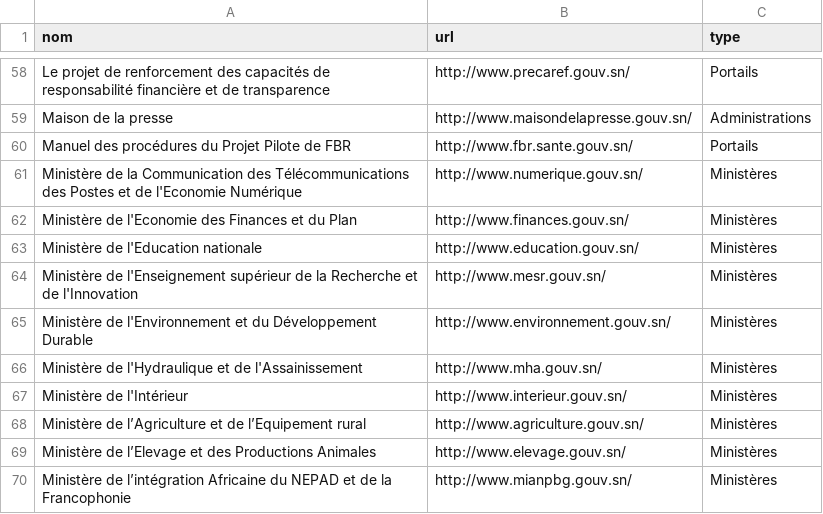
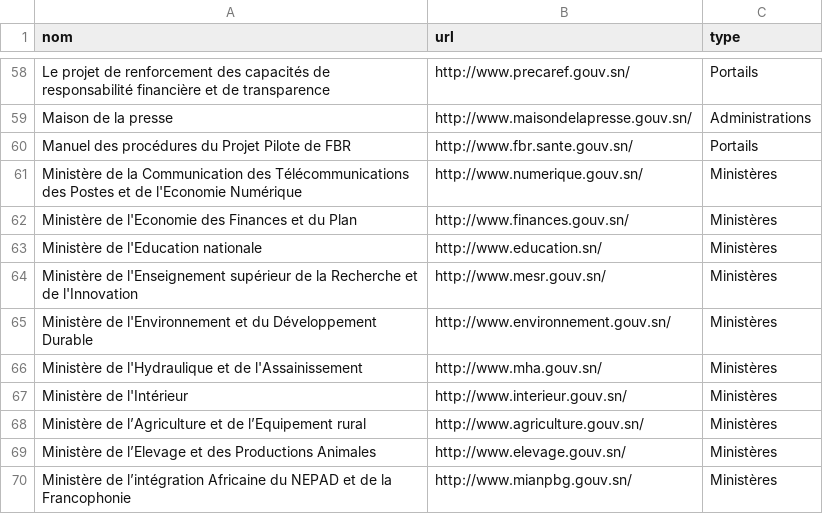
Before and after one commit to senegalouvert/annuaire-sites-publics-senegal, a CSV file: data/annuaire.csv, drawn as a sheet; only a part is shown, gaps mark what is left out.

Commit message:
changement de domaine http://www.education.gouv.sn/ > http://www.education.sn/

```diff
--- a/data/annuaire.csv
+++ b/data/annuaire.csv
@@ -62,3 +62,3 @@ Ministère  de la Communication des Télécommunications des Postes  et de l'Eco
 Ministère de l'Economie des Finances et du Plan,http://www.finances.gouv.sn/,Ministères
-Ministère de l'Education nationale,http://www.education.gouv.sn/,Ministères
+Ministère de l'Education nationale,http://www.education.sn/,Ministères
 Ministère de l'Enseignement supérieur de la Recherche et de l'Innovation,http://www.mesr.gouv.sn/,Ministères
```
